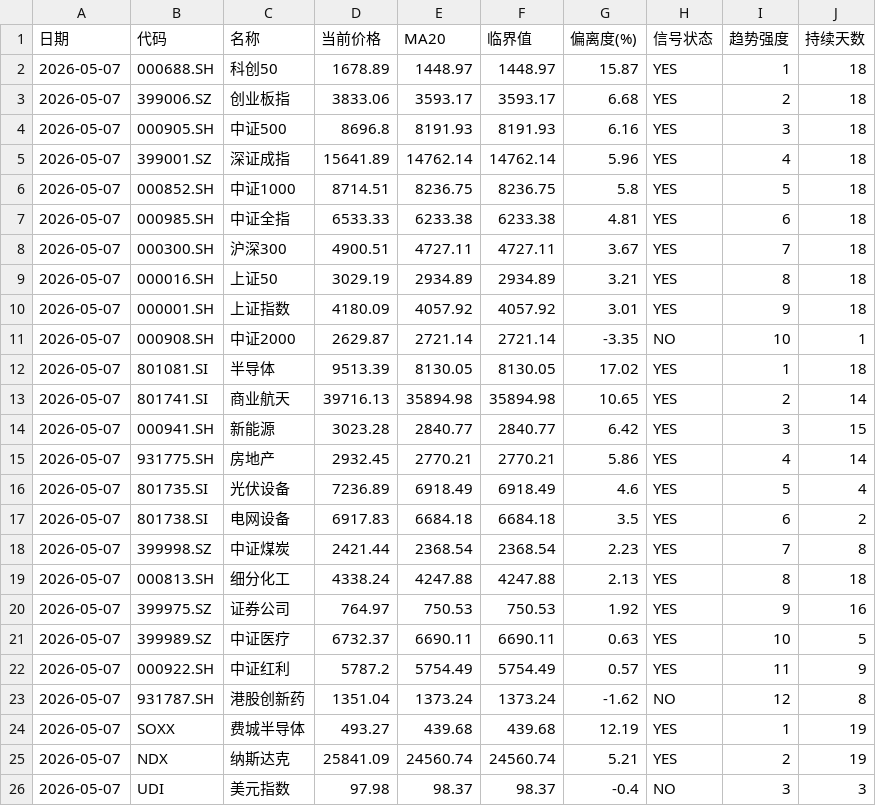
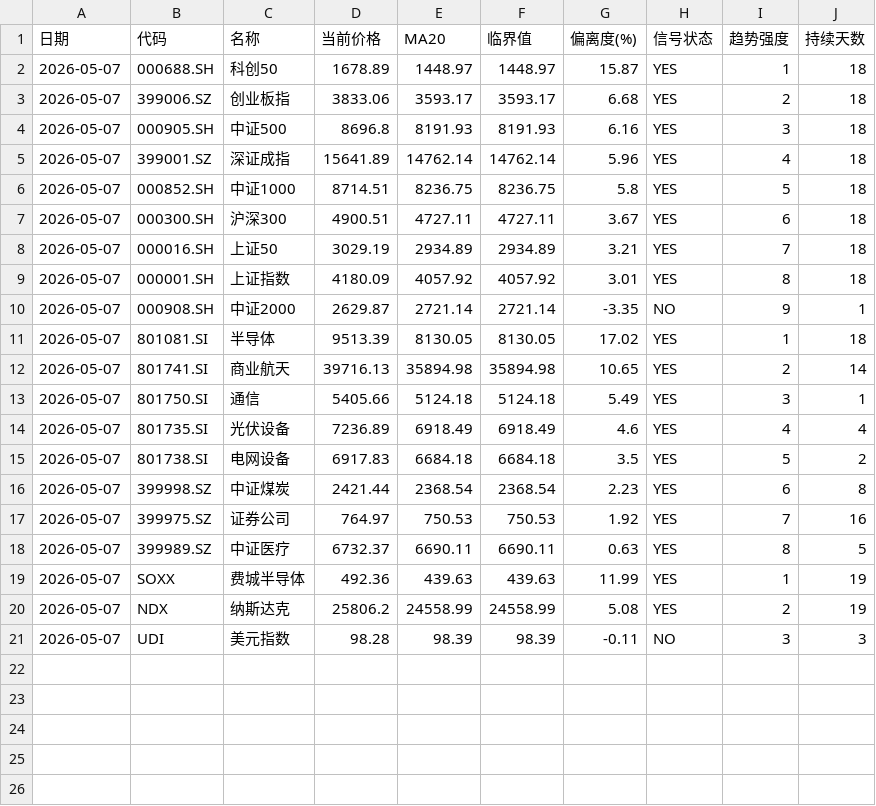
Before and after one commit to xdh725/yupen-model, a CSV file: data/yupen-snapshot-2026-05-07.csv, drawn as a sheet.

```diff
--- a/data/yupen-snapshot-2026-05-07.csv
+++ b/data/yupen-snapshot-2026-05-07.csv
@@ -6,21 +6,16 @@
 2026-05-07,000852.SH,中证1000,8714.51,8236.75,8236.75,5.8,YES,5,18
-2026-05-07,000985.SH,中证全指,6533.33,6233.38,6233.38,4.81,YES,6,18
-2026-05-07,000300.SH,沪深300,4900.51,4727.11,4727.11,3.67,YES,7,18
-2026-05-07,000016.SH,上证50,3029.19,2934.89,2934.89,3.21,YES,8,18
-2026-05-07,000001.SH,上证指数,4180.09,4057.92,4057.92,3.01,YES,9,18
-2026-05-07,000908.SH,中证2000,2629.87,2721.14,2721.14,-3.35,NO,10,1
+2026-05-07,000300.SH,沪深300,4900.51,4727.11,4727.11,3.67,YES,6,18
+2026-05-07,000016.SH,上证50,3029.19,2934.89,2934.89,3.21,YES,7,18
+2026-05-07,000001.SH,上证指数,4180.09,4057.92,4057.92,3.01,YES,8,18
+2026-05-07,000908.SH,中证2000,2629.87,2721.14,2721.14,-3.35,NO,9,1
 2026-05-07,801081.SI,半导体,9513.39,8130.05,8130.05,17.02,YES,1,18
 2026-05-07,801741.SI,商业航天,39716.13,35894.98,35894.98,10.65,YES,2,14
-2026-05-07,000941.SH,新能源,3023.28,2840.77,2840.77,6.42,YES,3,15
-2026-05-07,931775.SH,房地产,2932.45,2770.21,2770.21,5.86,YES,4,14
-2026-05-07,801735.SI,光伏设备,7236.89,6918.49,6918.49,4.6,YES,5,4
-2026-05-07,801738.SI,电网设备,6917.83,6684.18,6684.18,3.5,YES,6,2
-2026-05-07,399998.SZ,中证煤炭,2421.44,2368.54,2368.54,2.23,YES,7,8
-2026-05-07,000813.SH,细分化工,4338.24,4247.88,4247.88,2.13,YES,8,18
-2026-05-07,399975.SZ,证券公司,764.97,750.53,750.53,1.92,YES,9,16
-2026-05-07,399989.SZ,中证医疗,6732.37,6690.11,6690.11,0.63,YES,10,5
-2026-05-07,000922.SH,中证红利,5787.2,5754.49,5754.49,0.57,YES,11,9
-2026-05-07,931787.SH,港股创新药,1351.04,1373.24,1373.24,-1.62,NO,12,8
-2026-05-07,SOXX,费城半导体,493.27,439.68,439.68,12.19,YES,1,19
-2026-05-07,NDX,纳斯达克,25841.09,24560.74,24560.74,5.21,YES,2,19
-2026-05-07,UDI,美元指数,97.98,98.37,98.37,-0.4,NO,3,3
+2026-05-07,801750.SI,通信,5405.66,5124.18,5124.18,5.49,YES,3,1
+2026-05-07,801735.SI,光伏设备,7236.89,6918.49,6918.49,4.6,YES,4,4
+2026-05-07,801738.SI,电网设备,6917.83,6684.18,6684.18,3.5,YES,5,2
+2026-05-07,399998.SZ,中证煤炭,2421.44,2368.54,2368.54,2.23,YES,6,8
+2026-05-07,399975.SZ,证券公司,764.97,750.53,750.53,1.92,YES,7,16
+2026-05-07,399989.SZ,中证医疗,6732.37,6690.11,6690.11,0.63,YES,8,5
+2026-05-07,SOXX,费城半导体,492.36,439.63,439.63,11.99,YES,1,19
+2026-05-07,NDX,纳斯达克,25806.2,24558.99,24558.99,5.08,YES,2,19
+2026-05-07,UDI,美元指数,98.28,98.39,98.39,-0.11,NO,3,3
```
Also changed, not shown: 2 other files.
